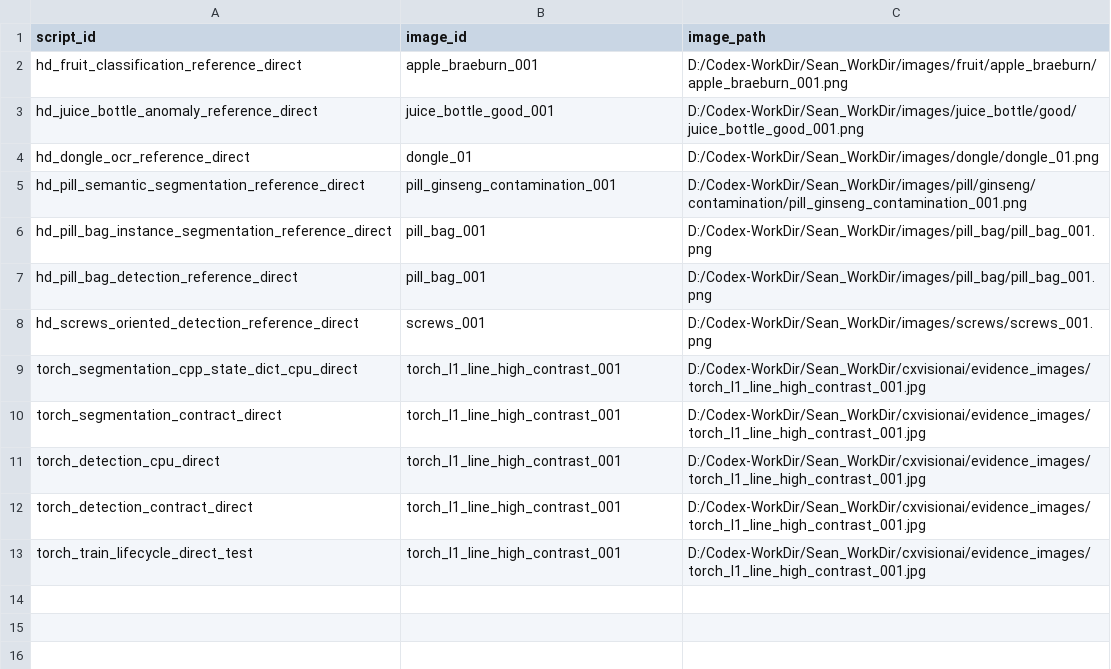
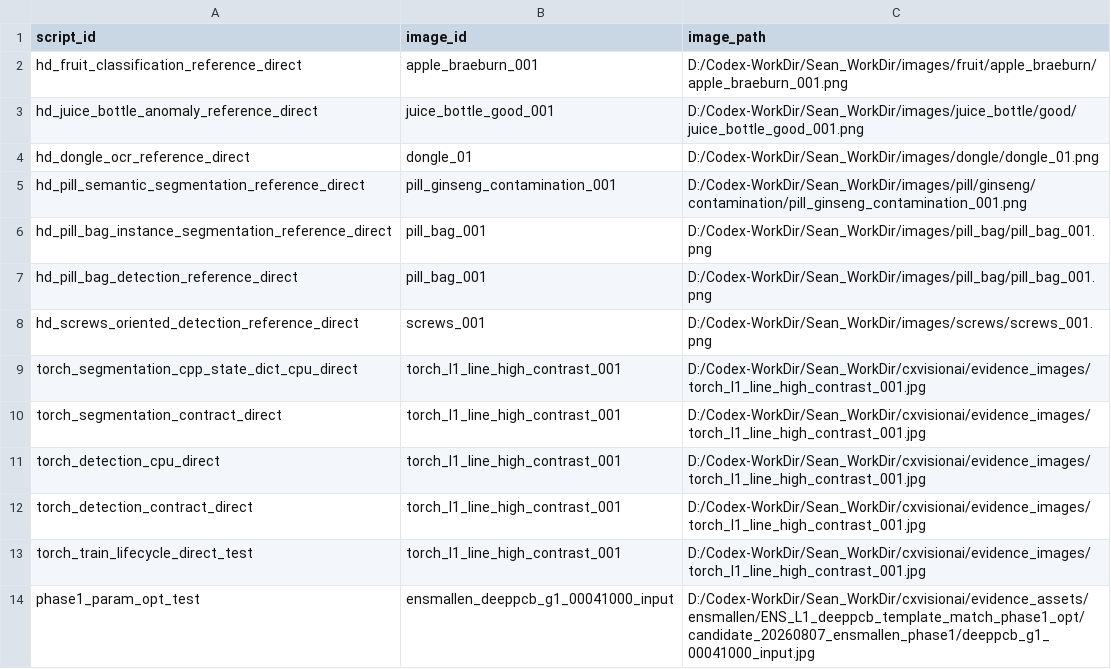
Before and after one commit to Sean-Cai-X/cxvision, a TSV file: cxparser/cxscript/module/cximage/evidence/hd_reference_image_bindings.tsv, drawn as a sheet.

```diff
--- a/cxparser/cxscript/module/cximage/evidence/hd_reference_image_bindings.tsv
+++ b/cxparser/cxscript/module/cximage/evidence/hd_reference_image_bindings.tsv
@@ -13 +13,2 @@ torch_detection_contract_direct	torch_l1_line_high_contrast_001	D:/Codex-WorkDir
 torch_train_lifecycle_direct_test	torch_l1_line_high_contrast_001	D:/Codex-WorkDir/Sean_WorkDir/cxvisionai/evidence_images/torch_l1_line_high_contrast_001.jpg
+phase1_param_opt_test	ensmallen_deeppcb_g1_00041000_input	D:/Codex-WorkDir/Sean_WorkDir/cxvisionai/evidence_assets/ensmallen/ENS_L1_deeppcb_template_match_phase1_opt/candidate_20260807_ensmallen_phase1/deeppcb_g1_00041000_input.jpg
```
Also changed, not shown: 23 other files.
